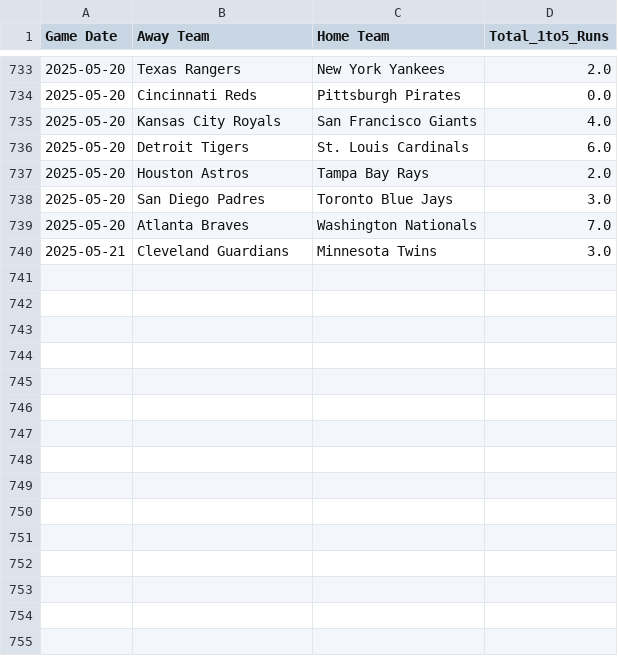
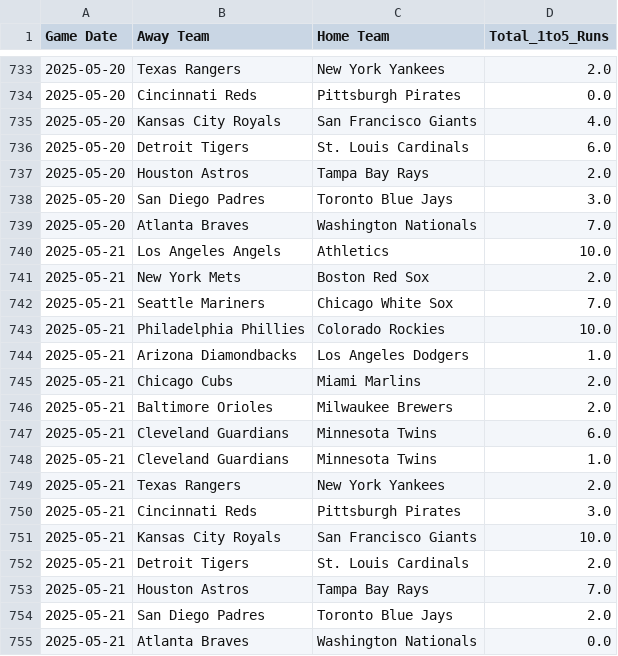
Before and after one commit to radgator13/boosted-innings-1-5, a CSV file: data/mlb_boxscores_1to5.csv, drawn as a sheet; only a part is shown, gaps mark what is left out.

```diff
--- a/data/mlb_boxscores_1to5.csv
+++ b/data/mlb_boxscores_1to5.csv
@@ -739,2 +739,17 @@ Game Date,Away Team,Home Team,Total_1to5_Runs
 2025-05-20,Atlanta Braves,Washington Nationals,7.0
-2025-05-21,Cleveland Guardians,Minnesota Twins,3.0
+2025-05-21,Los Angeles Angels,Athletics,10.0
+2025-05-21,New York Mets,Boston Red Sox,2.0
+2025-05-21,Seattle Mariners,Chicago White Sox,7.0
+2025-05-21,Philadelphia Phillies,Colorado Rockies,10.0
+2025-05-21,Arizona Diamondbacks,Los Angeles Dodgers,1.0
+2025-05-21,Chicago Cubs,Miami Marlins,2.0
+2025-05-21,Baltimore Orioles,Milwaukee Brewers,2.0
+2025-05-21,Cleveland Guardians,Minnesota Twins,6.0
+2025-05-21,Cleveland Guardians,Minnesota Twins,1.0
+2025-05-21,Texas Rangers,New York Yankees,2.0
+2025-05-21,Cincinnati Reds,Pittsburgh Pirates,3.0
+2025-05-21,Kansas City Royals,San Francisco Giants,10.0
+2025-05-21,Detroit Tigers,St. Louis Cardinals,2.0
+2025-05-21,Houston Astros,Tampa Bay Rays,7.0
+2025-05-21,San Diego Padres,Toronto Blue Jays,2.0
+2025-05-21,Atlanta Braves,Washington Nationals,0.0
```
Also changed, not shown: data/mlb_boxscores_full.csv, data/mlb_predictions.csv, 5 other files.
